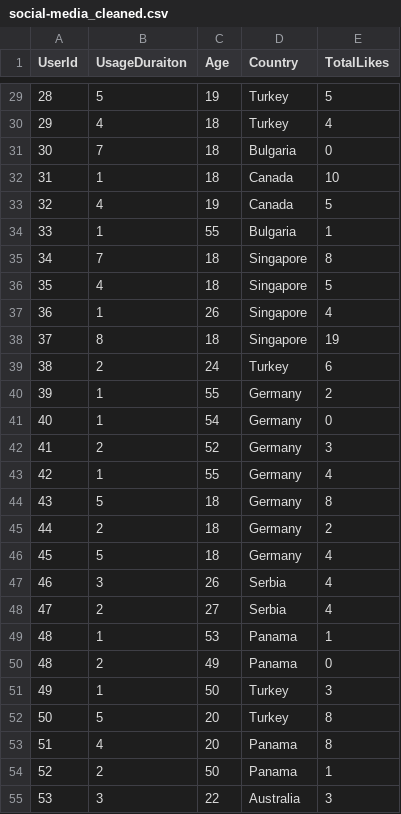
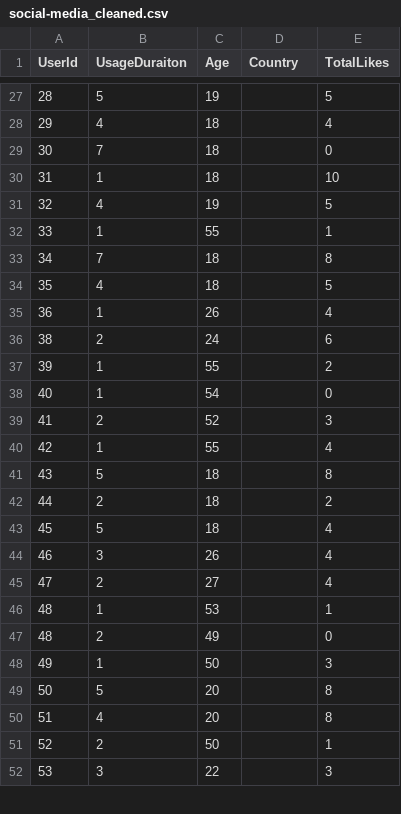
Before and after one commit to xisen-w/agent_for_machine_learning, a CSV file: datasets/social-media_cleaned.csv, drawn as a sheet; only a part is shown, gaps mark what is left out; the diff covers the shown part only.

```diff
--- a/datasets/social-media_cleaned.csv
+++ b/datasets/social-media_cleaned.csv
@@ -29,27 +27,26 @@ UserId,UsageDuraiton,Age,Country,TotalLikes
-28,5,19,Turkey,5
-29,4,18,Turkey,4
-30,7,18,Bulgaria,0
-31,1,18,Canada,10
-32,4,19,Canada,5
-33,1,55,Bulgaria,1
-34,7,18,Singapore,8
-35,4,18,Singapore,5
-36,1,26,Singapore,4
-37,8,18,Singapore,19
-38,2,24,Turkey,6
-39,1,55,Germany,2
-40,1,54,Germany,0
-41,2,52,Germany,3
-42,1,55,Germany,4
-43,5,18,Germany,8
-44,2,18,Germany,2
-45,5,18,Germany,4
-46,3,26,Serbia,4
-47,2,27,Serbia,4
-48,1,53,Panama,1
-48,2,49,Panama,0
-49,1,50,Turkey,3
-50,5,20,Turkey,8
-51,4,20,Panama,8
-52,2,50,Panama,1
-53,3,22,Australia,3
+28,5,19,,5
+29,4,18,,4
+30,7,18,,0
+31,1,18,,10
+32,4,19,,5
+33,1,55,,1
+34,7,18,,8
+35,4,18,,5
+36,1,26,,4
+38,2,24,,6
+39,1,55,,2
+40,1,54,,0
+41,2,52,,3
+42,1,55,,4
+43,5,18,,8
+44,2,18,,2
+45,5,18,,4
+46,3,26,,4
+47,2,27,,4
+48,1,53,,1
+48,2,49,,0
+49,1,50,,3
+50,5,20,,8
+51,4,20,,8
+52,2,50,,1
+53,3,22,,3
```
Also changed, not shown: 5 removed rows and 31 edited cells elsewhere in this file, 4 other files.
